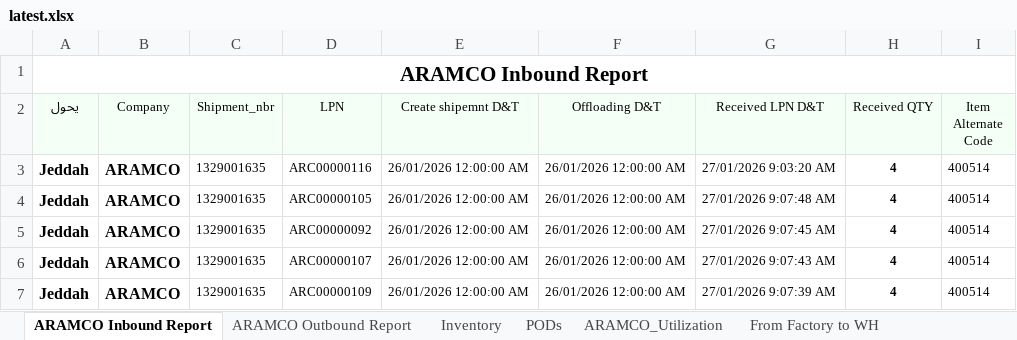
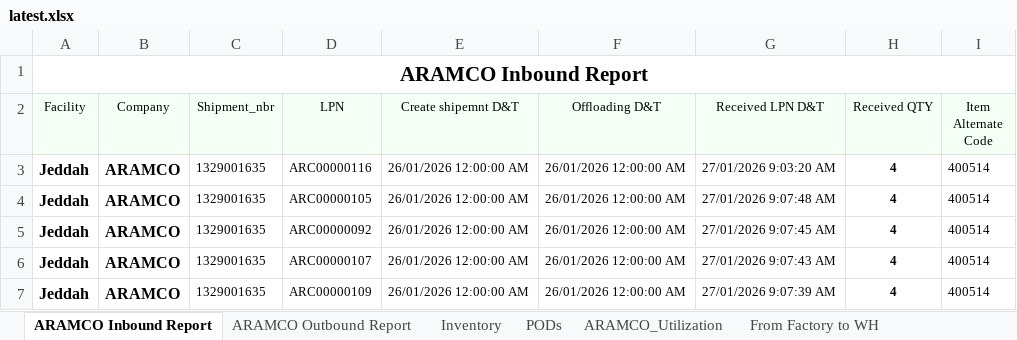
Before and after one commit to enasmohmed/Aramco-Dashboard, an Excel workbook: media/excel_uploads/latest.xlsx, sheet ARAMCO Inbound Report, drawn as a sheet; only a part is shown; values as stored, in another font and other column widths than the file's, no borders; the diff names each change by its address in the sheet, - before the commit and + after, or states it on an @@ line.

```diff
--- a/media/excel_uploads/latest.xlsx (sheet ARAMCO Inbound Report)
+++ b/media/excel_uploads/latest.xlsx (sheet ARAMCO Inbound Report)
-A2: يحول
+A2: Facility
```
Also changed, not shown: sheet From Factory to WH, other sheet tabs, 5 other files.
